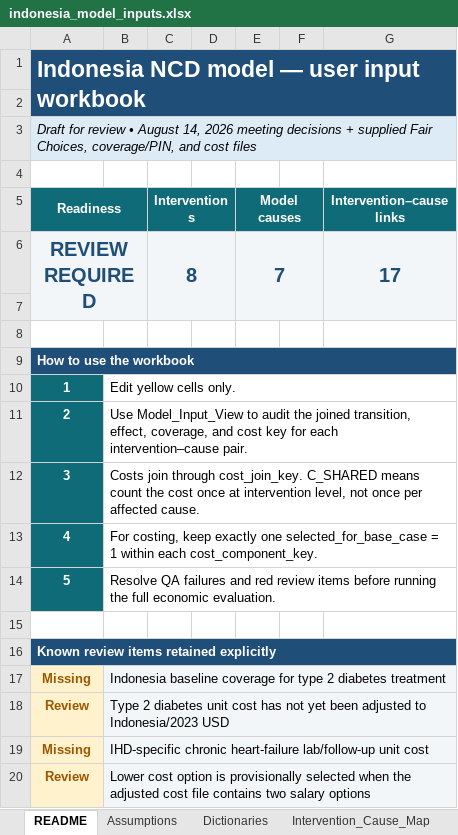
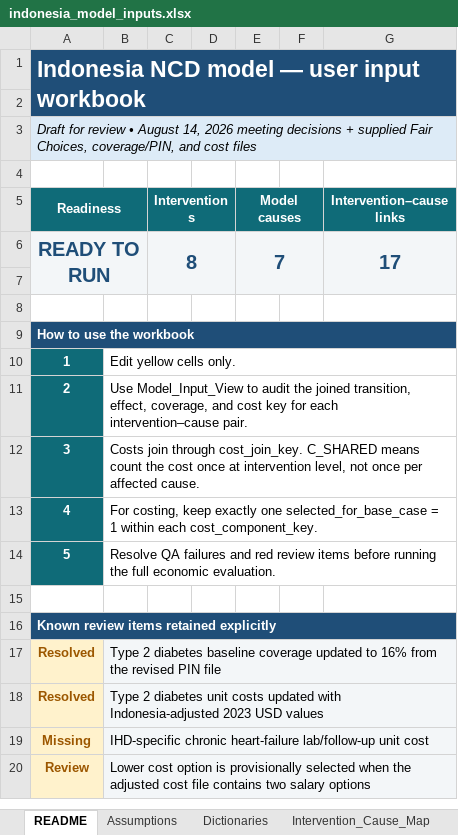
Before and after one commit to Disease-Control-Priorities/uw-wb-indonesia-ncd, an Excel workbook: data/indonesia_model_inputs.xlsx, sheet README, drawn as a sheet; only a part is shown; values as stored, in another font and other column widths than the file's, no borders; removed rows and columns are numbered as before the commit, all else as after; the diff names each change by its address in the sheet, - before the commit and + after, or states it on an @@ line.

```diff
--- a/data/indonesia_model_inputs.xlsx (sheet README)
+++ b/data/indonesia_model_inputs.xlsx (sheet README)
-A6 (Readiness): REVIEW REQUIRED
+A6 (Readiness): READY TO RUN
-row 17: Missing | Indonesia baseline coverage for type 2 diabetes treatment
-row 18: Review | Type 2 diabetes unit cost has not yet been adjusted to Indonesia/2023 USD
+row 17: Resolved | Type 2 diabetes baseline coverage updated to 16% from the revised PIN file
+row 18: Resolved | Type 2 diabetes unit costs updated with Indonesia-adjusted 2023 USD values
```
Also changed, not shown: sheet Cost_Components, sheet Coverage, sheet Model_Input_View, sheet Scope_and_Sources, sheet Assumptions, sheet ChangesLog, 1 more sheet, formulas that keep their value, charts or pictures, 54 other files.
